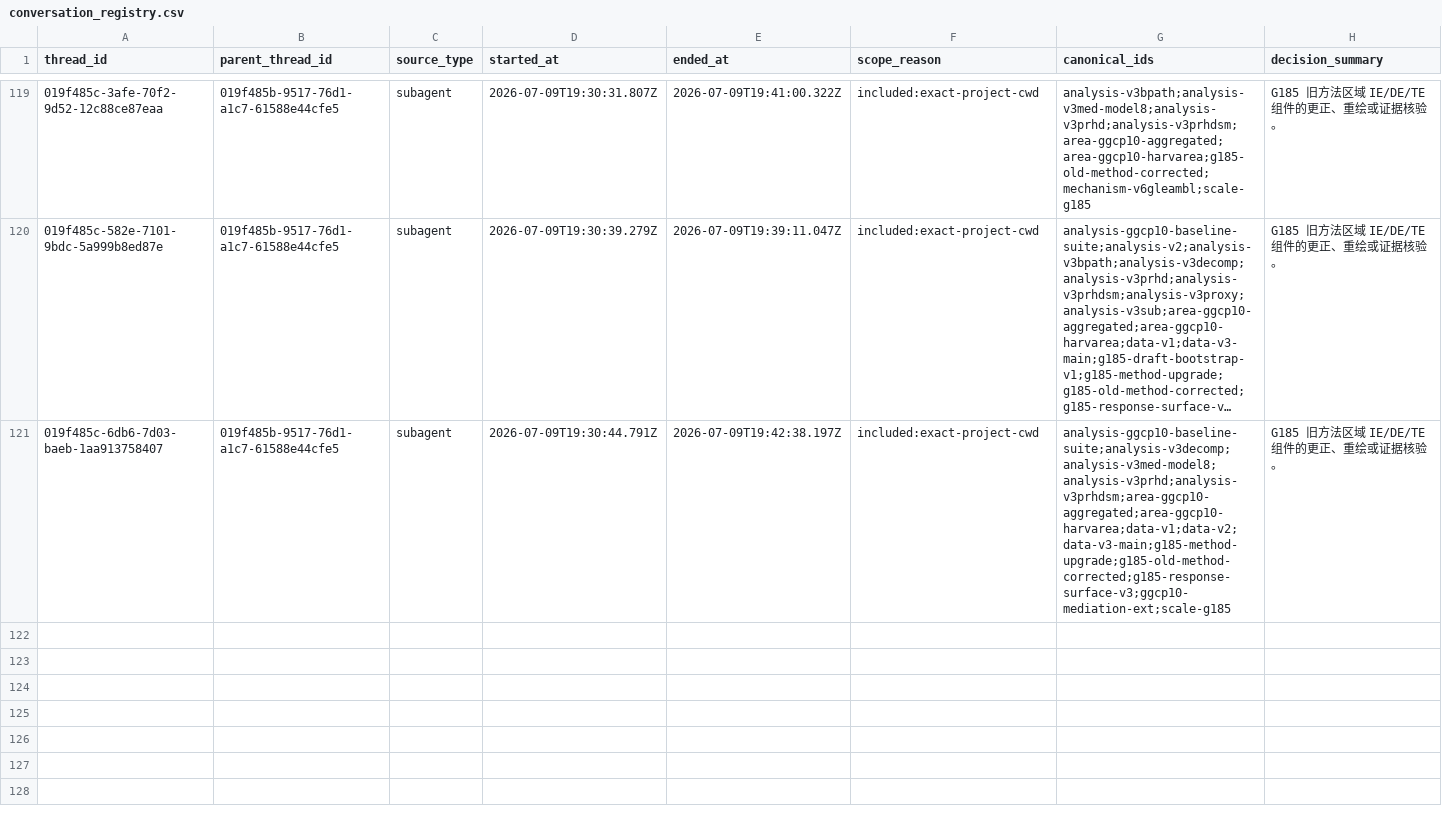
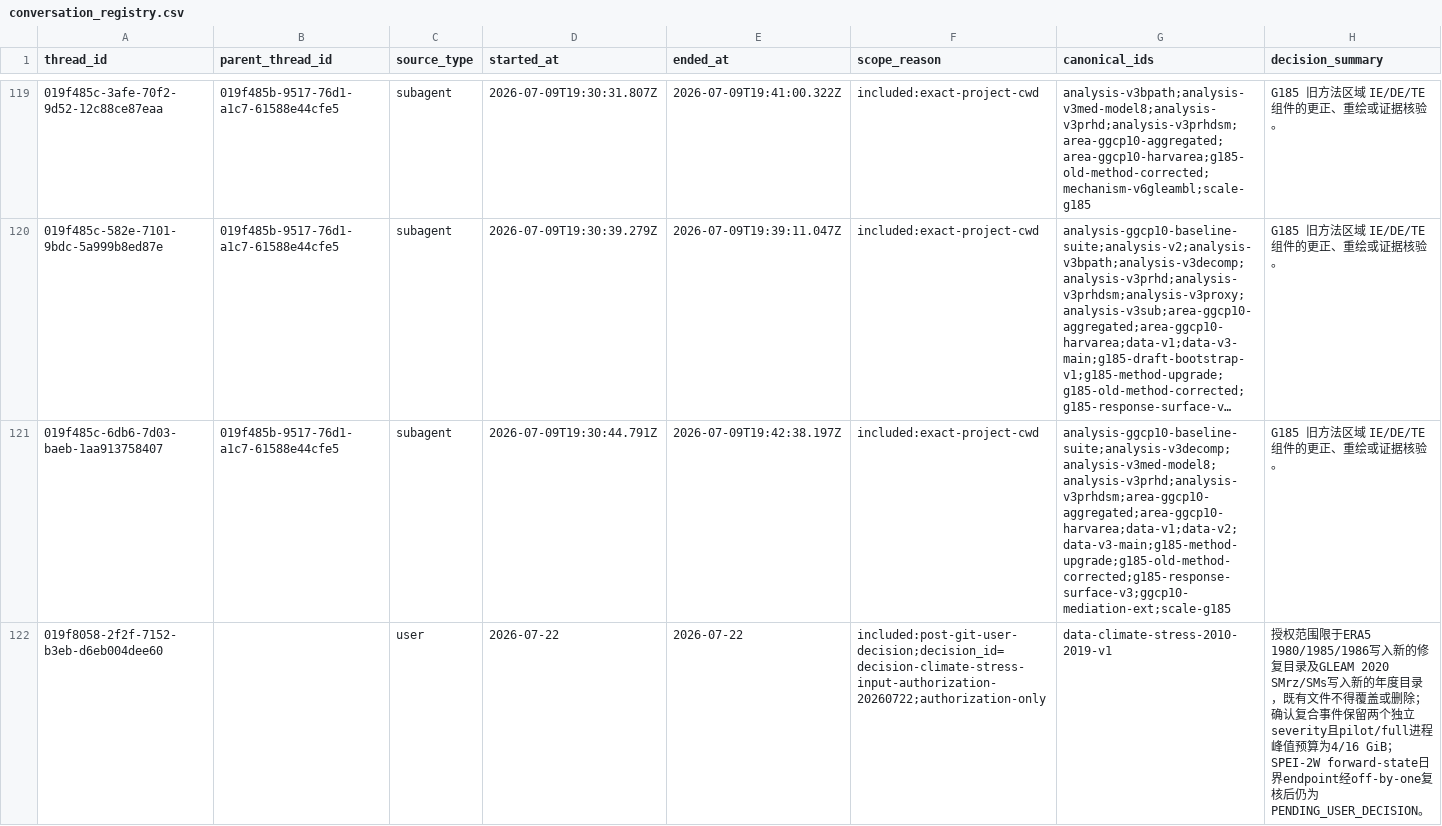
Before and after one commit to Hazard-cn/CA_soil_moisture, a CSV file: quality_reports/lineage/conversation_registry.csv, drawn as a sheet; only a part is shown, gaps mark what is left out; long unchanged cells end in …; rows hold the shown columns only; the diff names each change by its address in the sheet, - before the commit and + after, or states it on an @@ line.

```diff
--- a/quality_reports/lineage/conversation_registry.csv
+++ b/quality_reports/lineage/conversation_registry.csv
+row 122: 019f8058-2f2f-7152-b3eb-d6eb004dee60 |  | user | 2026-07-22 | 2026-07-22 | included:post-git-user-decision;decision_id=decision-climate-stress-input-authorization-20260722;authorization-only | data-climate-stress-2010-2019-v1 | 授权范围限于ERA5 1980/1985/1986写入新的修复目录及GLEAM 2020 SMrz/SMs写入新的年度目录，既有文件不得覆盖或删除；确认复合事件保留两个独立severity且pilot/full进程峰值预算为4/16 GiB；SPEI-2W forward-state日界endpoint经off-by-one复核后仍为PENDING_USER_DECISION。
```
Also changed, not shown: quality_reports/lineage/analysis_runs.csv, quality_reports/lineage/artifact_registry.csv, 35 other files.
